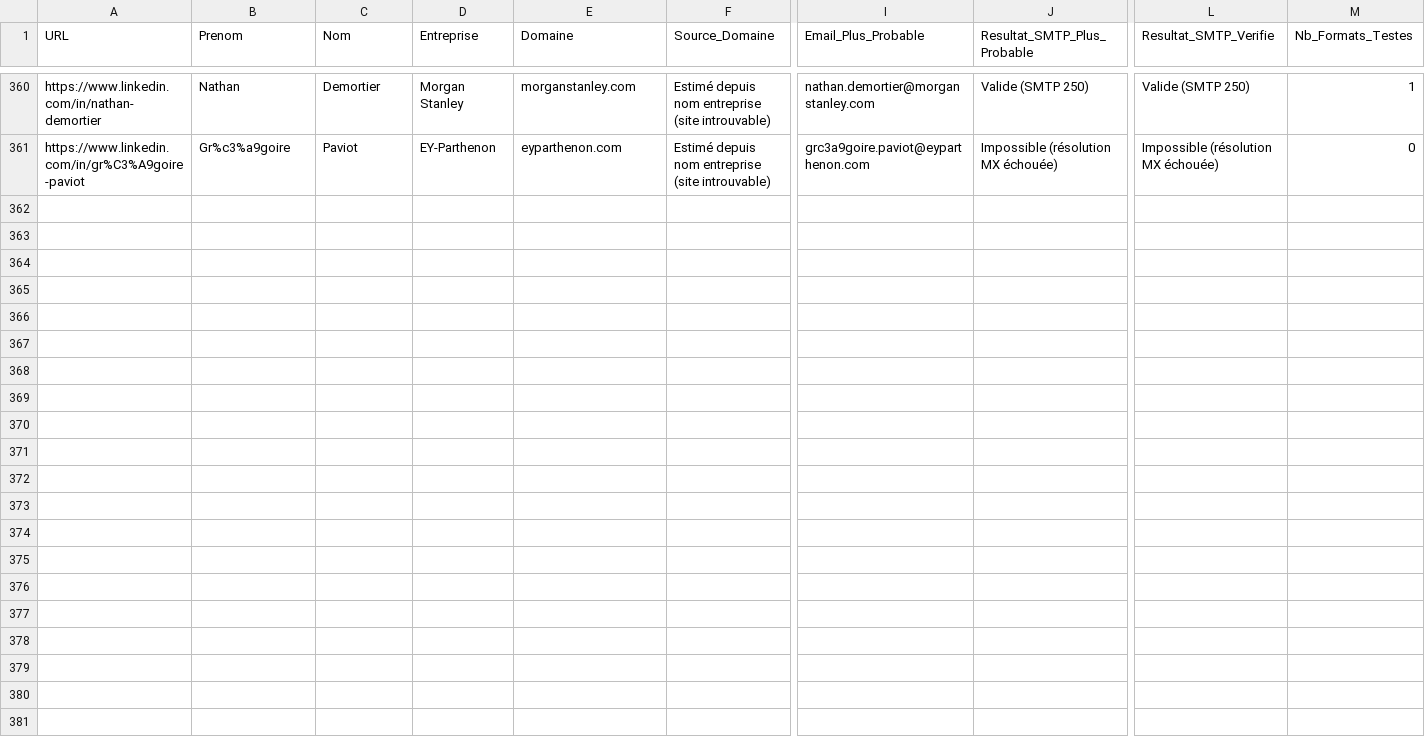
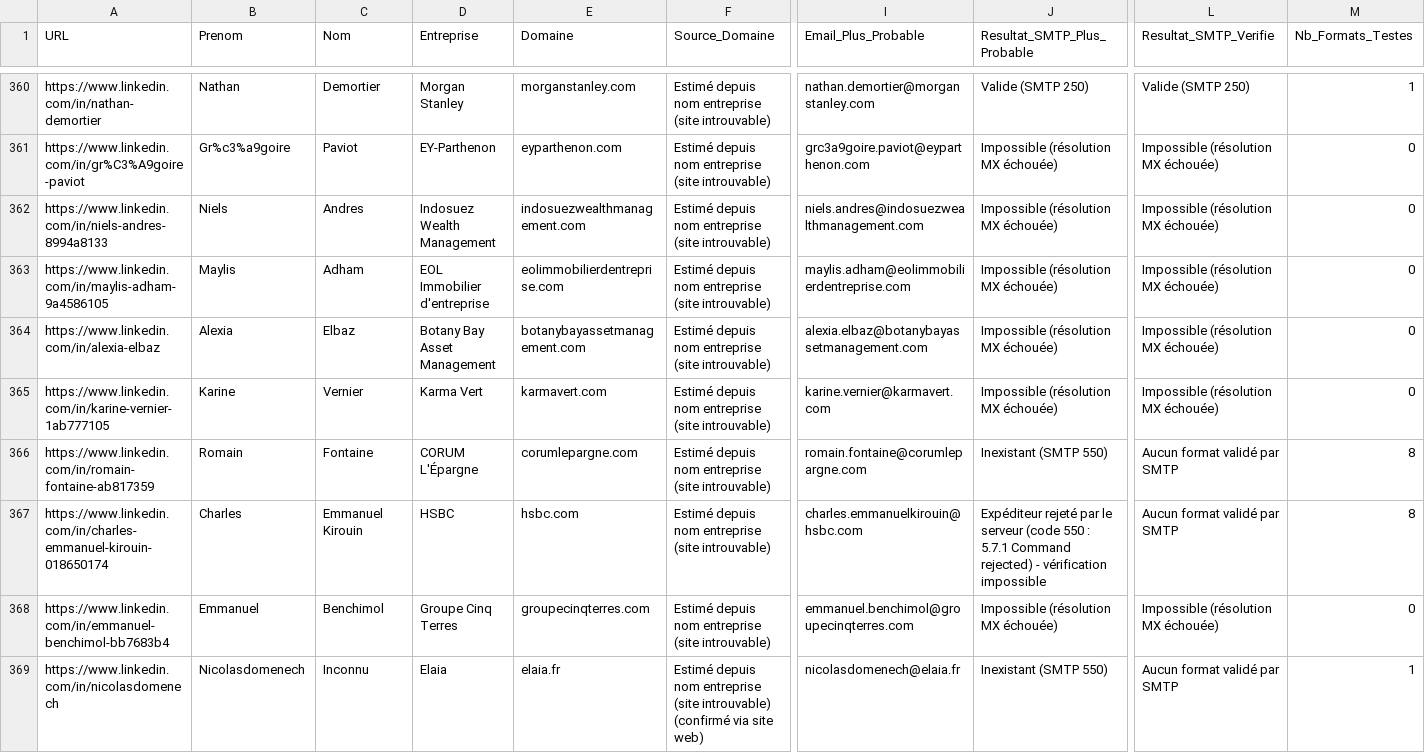
Before and after one commit to infographistemada-sudo/URL-2, a CSV file: leads_enrichis.csv, drawn as a sheet; only a part is shown, gaps mark what is left out; rows hold the shown columns only; the diff covers the shown part only; the diff names each change by its address in the sheet, - before the commit and + after, or states it on an @@ line.

```diff
--- a/leads_enrichis.csv
+++ b/leads_enrichis.csv
+row 362: https://www.linkedin.com/in/niels-andres-8994a8133 | Niels | Andres | Indosuez Wealth Management | indosuezwealthmanagement.com | Estimé depuis nom entreprise (site introuvable) | niels.andres@indosuezwealthmanagement.com | Impossible (résolution MX échouée) | Impossible (résolution MX échouée) | 0
+row 363: https://www.linkedin.com/in/maylis-adham-9a4586105 | Maylis | Adham | EOL Immobilier d'entreprise | eolimmobilierdentreprise.com | Estimé depuis nom entreprise (site introuvable) | maylis.adham@eolimmobilierdentreprise.com | Impossible (résolution MX échouée) | Impossible (résolution MX échouée) | 0
+row 364: https://www.linkedin.com/in/alexia-elbaz | Alexia | Elbaz | Botany Bay Asset Management | botanybayassetmanagement.com | Estimé depuis nom entreprise (site introuvable) | alexia.elbaz@botanybayassetmanagement.com | Impossible (résolution MX échouée) | Impossible (résolution MX échouée) | 0
+row 365: https://www.linkedin.com/in/karine-vernier-1ab777105 | Karine | Vernier | Karma Vert | karmavert.com | Estimé depuis nom entreprise (site introuvable) | karine.vernier@karmavert.com | Impossible (résolution MX échouée) | Impossible (résolution MX échouée) | 0
+row 366: https://www.linkedin.com/in/romain-fontaine-ab817359 | Romain | Fontaine | CORUM L'Épargne | corumlepargne.com | Estimé depuis nom entreprise (site introuvable) | romain.fontaine@corumlepargne.com | Inexistant (SMTP 550) | Aucun format validé par SMTP | 8
+row 367: https://www.linkedin.com/in/charles-emmanuel-kirouin-018650174 | Charles | Emmanuel Kirouin | HSBC | hsbc.com | Estimé depuis nom entreprise (site introuvable) | charles.emmanuelkirouin@hsbc.com | Expéditeur rejeté par le serveur (code 550 : 5.7.1 Command rejected) - vérification impossible | Aucun format validé par SMTP | 8
+row 368: https://www.linkedin.com/in/emmanuel-benchimol-bb7683b4 | Emmanuel | Benchimol | Groupe Cinq Terres | groupecinqterres.com | Estimé depuis nom entreprise (site introuvable) | emmanuel.benchimol@groupecinqterres.com | Impossible (résolution MX échouée) | Impossible (résolution MX échouée) | 0
+row 369: https://www.linkedin.com/in/nicolasdomenech | Nicolasdomenech | Inconnu | Elaia | elaia.fr | Estimé depuis nom entreprise (site introuvable) (confirmé via site web) | nicolasdomenech@elaia.fr | Inexistant (SMTP 550) | Aucun format validé par SMTP | 1
```
Also changed, not shown: 7 added rows elsewhere in this file, liste.csv.
